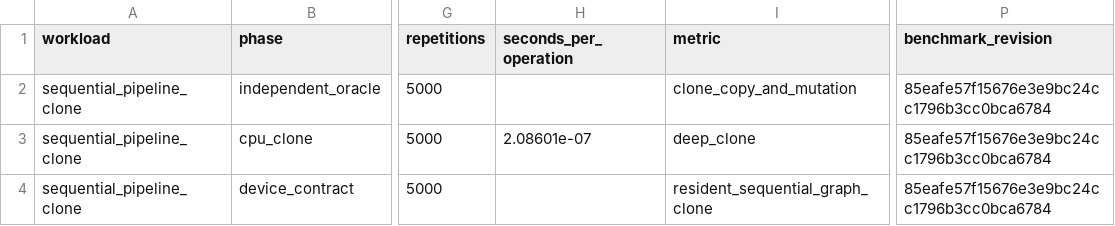
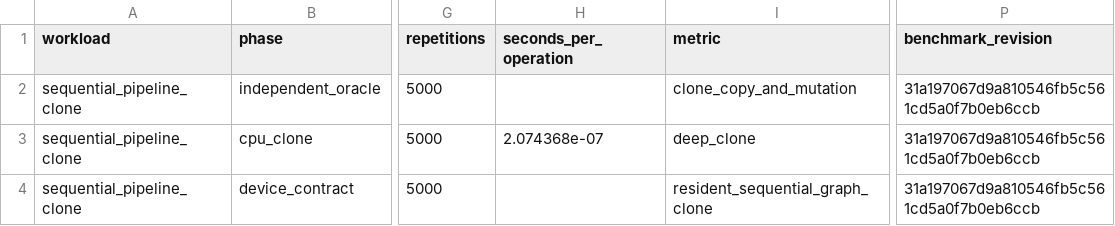
Before and after one commit to lazy-fortran/fortml-bench, a CSV file: results/sequential_pipeline_clone.csv, drawn as a sheet; only a part is shown, gaps mark what is left out; the diff names each change by its address in the sheet, - before the commit and + after, or states it on an @@ line.

Commit message:
bench: record sequential pipeline clone evidence

```diff
--- a/results/sequential_pipeline_clone.csv
+++ b/results/sequential_pipeline_clone.csv
-P2:P4 (benchmark_revision): 85eafe57f15676e3e9bc24cc1796b3cc0bca6784
+P2:P4 (benchmark_revision): 31a197067d9a810546fb5c561cd5a0f7b0eb6ccb
-H3 (seconds_per_operation): 2.08601e-07
+H3 (seconds_per_operation): 2.074368e-07
```
